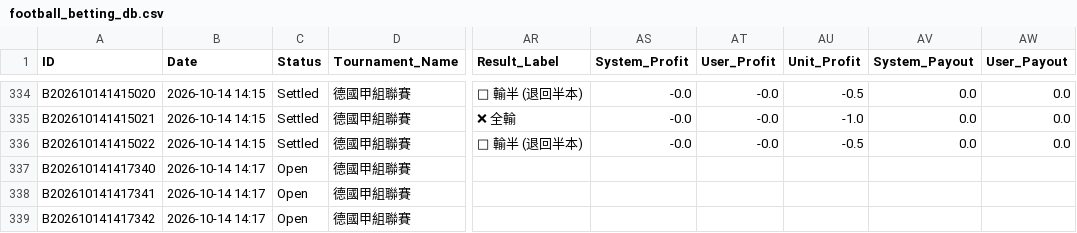
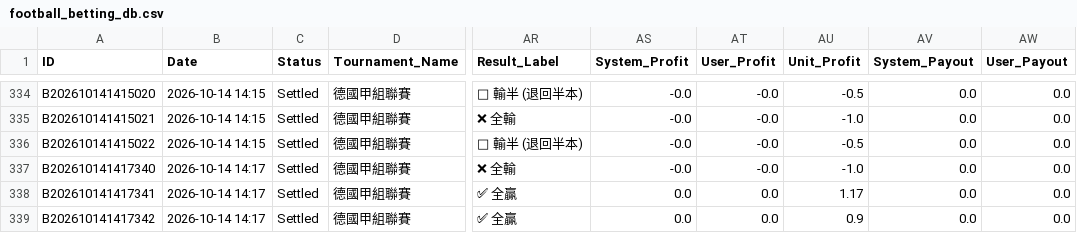
Before and after one commit to tipsme98/FB-app, a CSV file: football_betting_db.csv, drawn as a sheet; only a part is shown, gaps mark what is left out; the diff names each change by its address in the sheet, - before the commit and + after, or states it on an @@ line.

Commit message:
Auto-update football_betting_db.csv via Streamlit App [2026-10-14 14:18:20]

```diff
--- a/football_betting_db.csv
+++ b/football_betting_db.csv
-C337:C339 (Status): Open
+C337:C339 (Status): Settled
-AR337 (Result_Label): (empty)
+AR337 (Result_Label): ❌ 全輸
-AS337 (System_Profit): (empty)
+AS337 (System_Profit): -0.0
-AT337 (User_Profit): (empty)
+AT337 (User_Profit): -0.0
-AU337 (Unit_Profit): (empty)
+AU337 (Unit_Profit): -1.0
-AV337:AV339 (System_Payout): (empty)
+AV337:AV339 (System_Payout): 0.0
-AW337:AW339 (User_Payout): (empty)
+AW337:AW339 (User_Payout): 0.0
-AR338:AR339 (Result_Label): (empty)
+AR338:AR339 (Result_Label): ✅ 全贏
-AS338:AS339 (System_Profit): (empty)
+AS338:AS339 (System_Profit): 0.0
-AT338:AT339 (User_Profit): (empty)
+AT338:AT339 (User_Profit): 0.0
-AU338 (Unit_Profit): (empty)
+AU338 (Unit_Profit): 1.17
-AU339 (Unit_Profit): (empty)
+AU339 (Unit_Profit): 0.9
```
